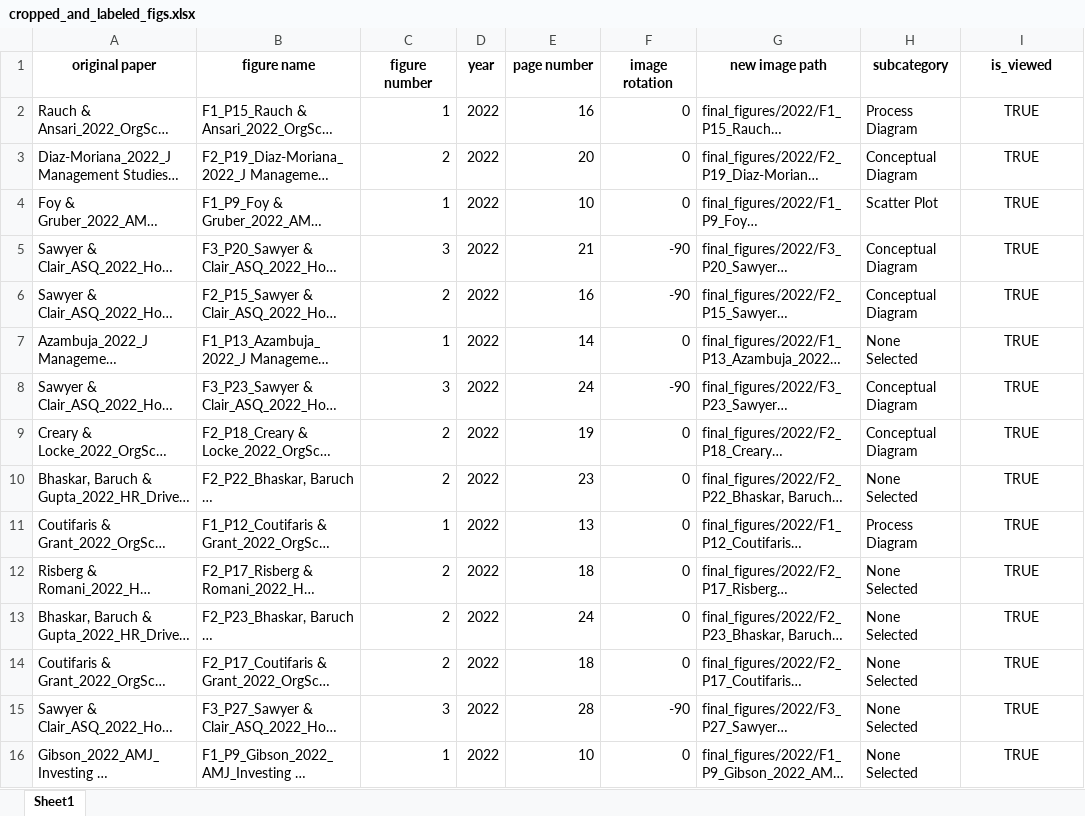
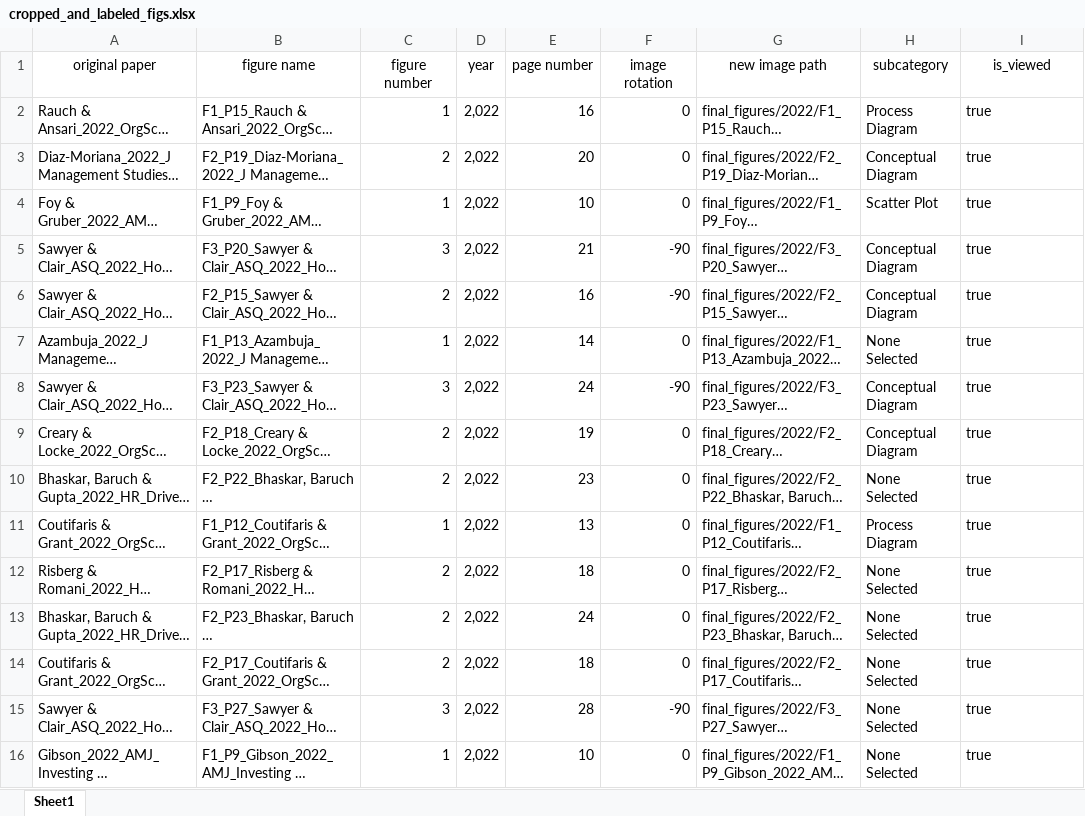
Before and after one commit to polyg314/figure_averaging, an Excel workbook: cropped_and_labeled_figs.xlsx, sheet Sheet1, drawn as a sheet; only a part is shown; long unchanged cells end in …; values as stored, in another font and other column widths than the file's, no borders; the diff covers the shown part only; the diff names each change by its address in the sheet, - before the commit and + after, or states it on an @@ line.

```diff
--- a/cropped_and_labeled_figs.xlsx (sheet Sheet1)
+++ b/cropped_and_labeled_figs.xlsx (sheet Sheet1)
-A1:I1 bold: on
+A1:I1 bold: off
-D2:D16 (year): 2022
+D2:D16 (year): 2,022
-I2:I16 (is_viewed): TRUE
+I2:I16 (is_viewed): true
-I2:I16 alignment: center
+I2:I16 alignment: left
```
Also changed, not shown: 3 added rows, 6 removed rows, 82 edited cells and cell formats elsewhere in this sheet, fig_pages_viewed.xlsx, 5 other files.
